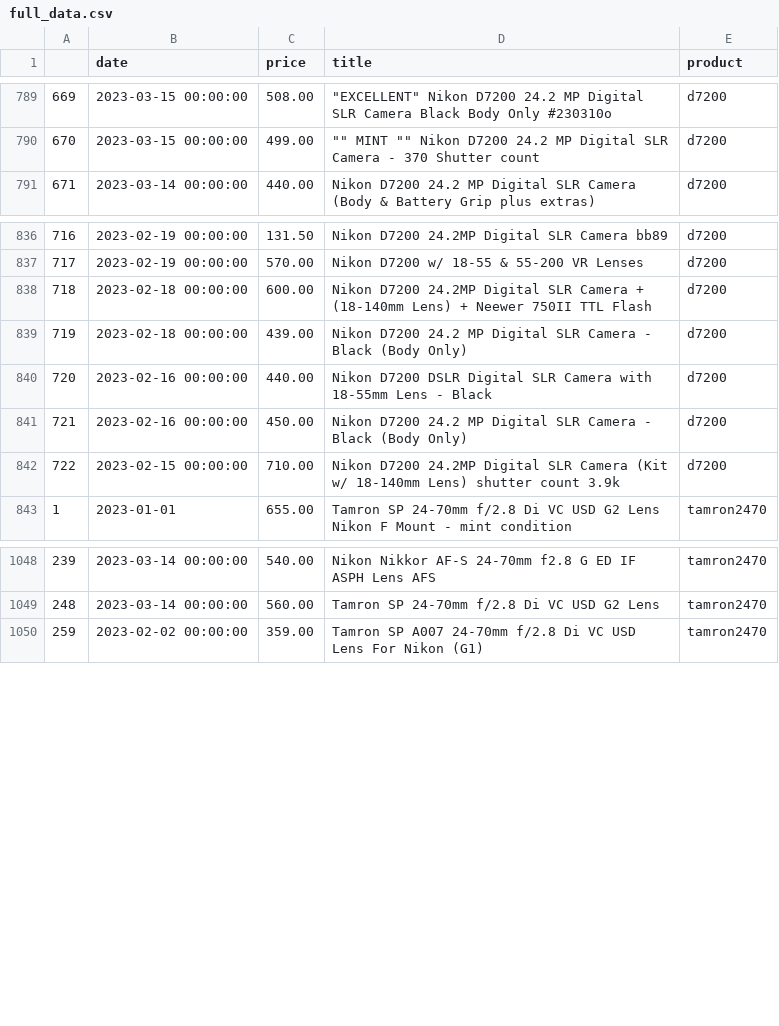
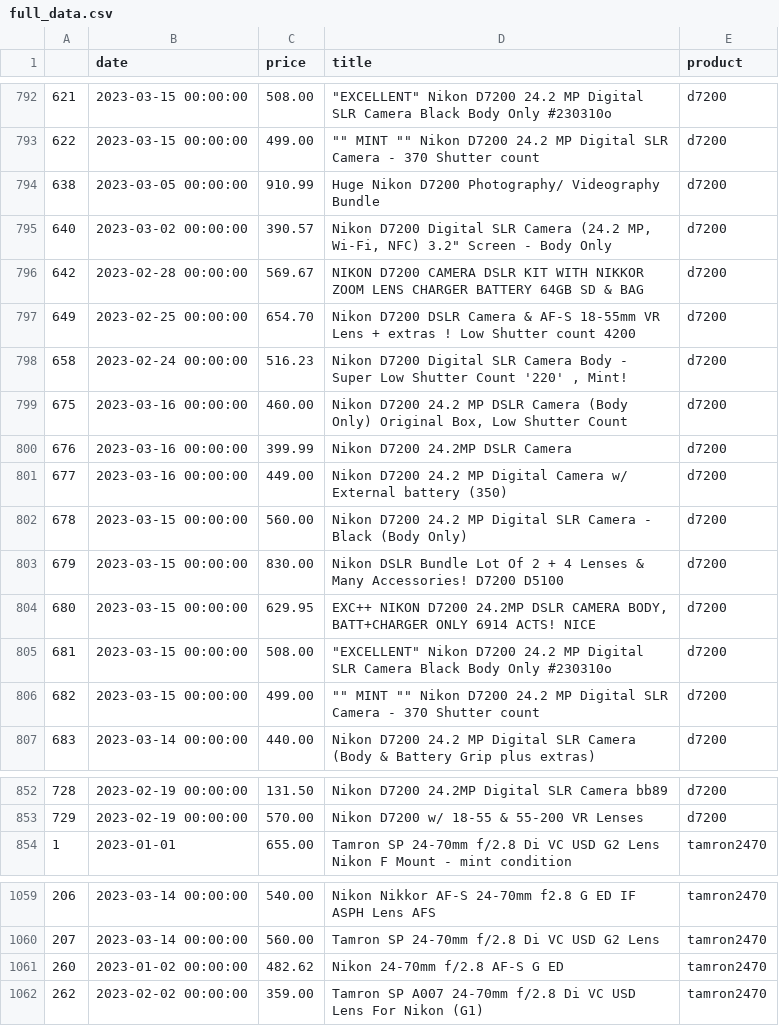
Before and after one commit to kobesar/ebaytracker, a CSV file: data/full_data.csv, drawn as a sheet; only a part is shown, gaps mark what is left out; removed rows and columns are numbered as before the commit, all else as after; the diff covers the shown part only; the diff names each change by its address in the sheet, - before the commit and + after, or states it on an @@ line.

```diff
--- a/data/full_data.csv
+++ b/data/full_data.csv
@@ column A renumbered between rows 132 and 1112 @@
+row 794: 638 | 2023-03-05 00:00:00 | 910.99 | Huge Nikon D7200 Photography/ Videography Bundle | d7200
+row 795: 640 | 2023-03-02 00:00:00 | 390.57 | Nikon D7200 Digital SLR Camera (24.2 MP, Wi-Fi, NFC) 3.2" Screen - Body Only | d7200
+row 796: 642 | 2023-02-28 00:00:00 | 569.67 | NIKON D7200 CAMERA DSLR KIT WITH NIKKOR ZOOM LENS CHARGER BATTERY 64GB SD & BAG | d7200
+row 797: 649 | 2023-02-25 00:00:00 | 654.70 | Nikon D7200 DSLR Camera & AF-S 18-55mm VR Lens + extras ! Low Shutter count 4200 | d7200
+row 798: 658 | 2023-02-24 00:00:00 | 516.23 | Nikon D7200 Digital SLR Camera Body - Super Low Shutter Count '220' , Mint! | d7200
+row 799: 675 | 2023-03-16 00:00:00 | 460.00 | Nikon D7200 24.2 MP DSLR Camera (Body Only) Original Box, Low Shutter Count | d7200
+row 800: 676 | 2023-03-16 00:00:00 | 399.99 | Nikon D7200 24.2MP DSLR Camera | d7200
+row 801: 677 | 2023-03-16 00:00:00 | 449.00 | Nikon D7200 24.2 MP Digital Camera w/ External battery (350) | d7200
+row 802: 678 | 2023-03-15 00:00:00 | 560.00 | Nikon D7200 24.2 MP Digital SLR Camera - Black (Body Only) | d7200
+row 803: 679 | 2023-03-15 00:00:00 | 830.00 | Nikon DSLR Bundle Lot Of 2 + 4 Lenses & Many Accessories! D7200 D5100 | d7200
+row 804: 680 | 2023-03-15 00:00:00 | 629.95 | EXC++ NIKON D7200 24.2MP DSLR CAMERA BODY, BATT+CHARGER ONLY 6914 ACTS! NICE | d7200
+row 805: 681 | 2023-03-15 00:00:00 | 508.00 | "EXCELLENT" Nikon D7200 24.2 MP Digital SLR Camera Black Body Only #230310o | d7200
+row 806: 682 | 2023-03-15 00:00:00 | 499.00 | "" MINT "" Nikon D7200 24.2 MP Digital SLR Camera - 370 Shutter count | d7200
-row 838: 718 | 2023-02-18 00:00:00 | 600.00 | Nikon D7200 24.2MP Digital SLR Camera + (18-140mm Lens) + Neewer 750II TTL Flash | d7200
-row 839: 719 | 2023-02-18 00:00:00 | 439.00 | Nikon D7200 24.2 MP Digital SLR Camera - Black (Body Only) | d7200
-row 840: 720 | 2023-02-16 00:00:00 | 440.00 | Nikon D7200 DSLR Digital SLR Camera with 18-55mm Lens - Black | d7200
-row 841: 721 | 2023-02-16 00:00:00 | 450.00 | Nikon D7200 24.2 MP Digital SLR Camera - Black (Body Only) | d7200
-row 842: 722 | 2023-02-15 00:00:00 | 710.00 | Nikon D7200 24.2MP Digital SLR Camera (Kit w/ 18-140mm Lens) shutter count 3.9k | d7200
+row 1061: 260 | 2023-01-02 00:00:00 | 482.62 | Nikon 24-70mm f/2.8 AF-S G ED | tamron2470
```
Also changed, not shown: 7 added rows, 3 removed rows, 22 moved rows and 6 edited cells elsewhere in this file, data/d7200.csv, data/nikkor1024.csv, 1 other file.
